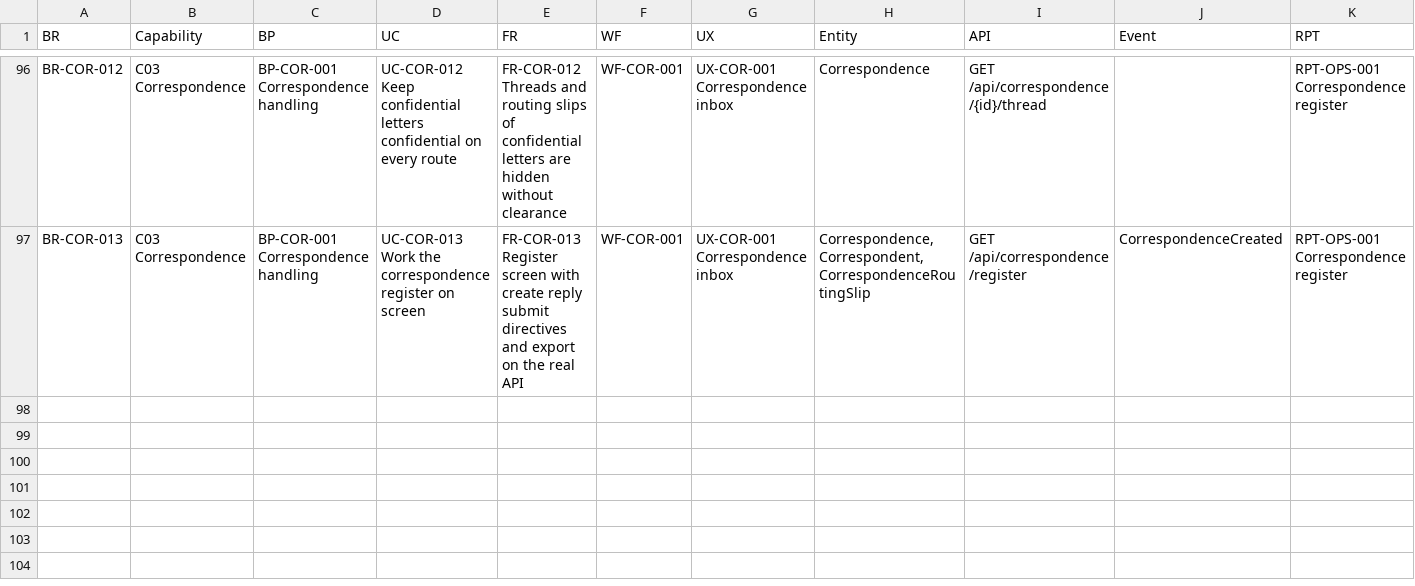
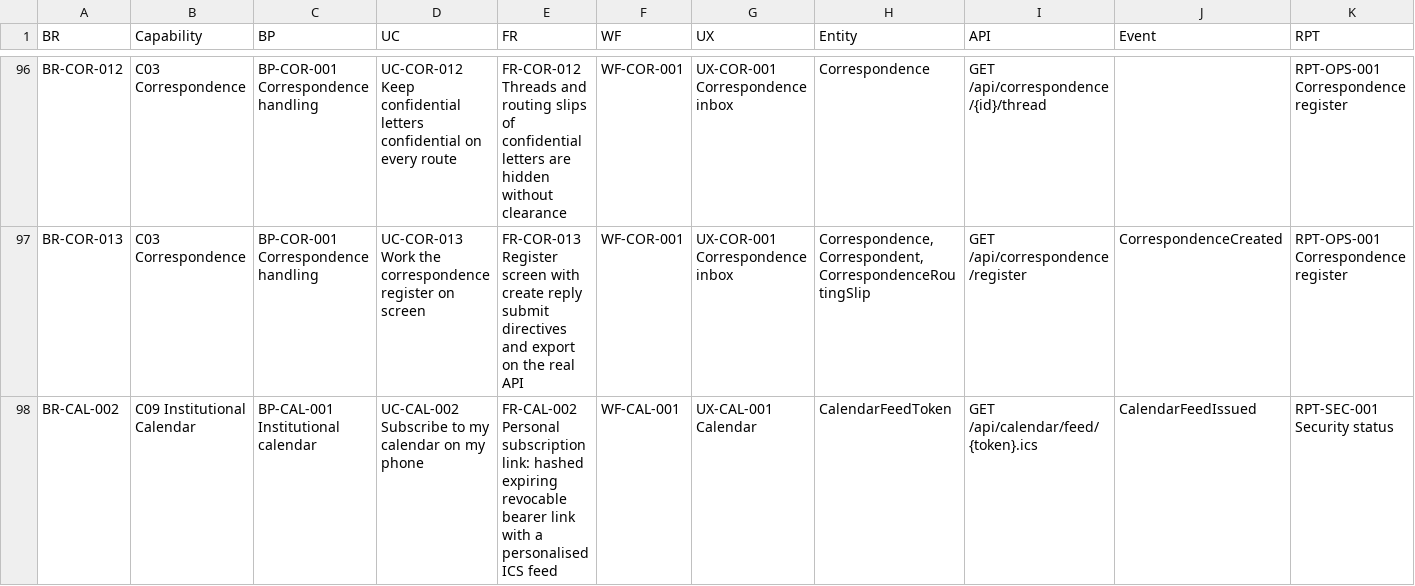
Before and after one commit to waleedhewalla/lms, a CSV file: docs/11-traceability/matrix.csv, drawn as a sheet; only a part is shown, gaps mark what is left out; rows hold the shown columns only; the diff names each change by its address in the sheet, - before the commit and + after, or states it on an @@ line.

```diff
--- a/docs/11-traceability/matrix.csv
+++ b/docs/11-traceability/matrix.csv
+row 98: BR-CAL-002 | C09 Institutional Calendar | BP-CAL-001 Institutional calendar | UC-CAL-002 Subscribe to my calendar on my phone | FR-CAL-002 Personal subscription link: hashed expiring revocable bearer link with a personalised ICS feed | WF-CAL-001 | UX-CAL-001 Calendar | CalendarFeedToken | GET /api/calendar/feed/{token}.ics | CalendarFeedIssued | RPT-SEC-001 Security status
```
Also changed, not shown: 19 other files.
